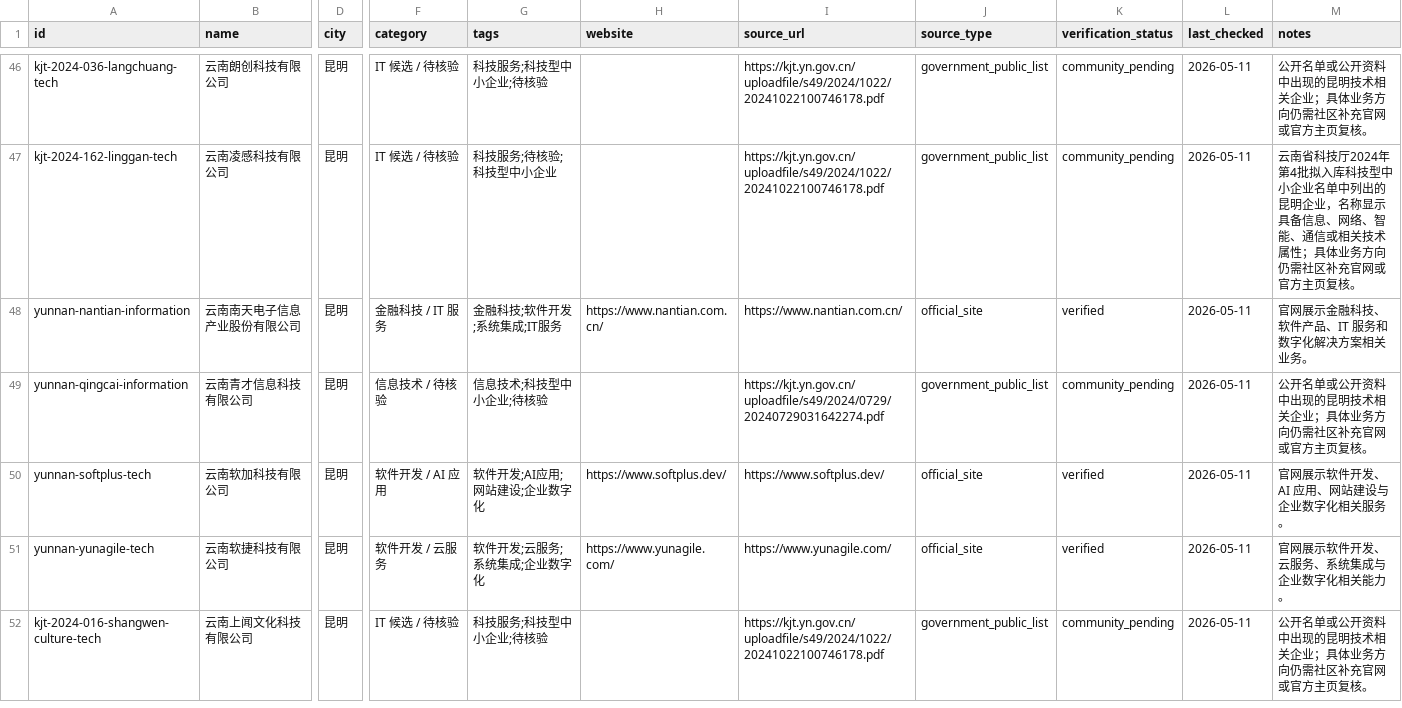
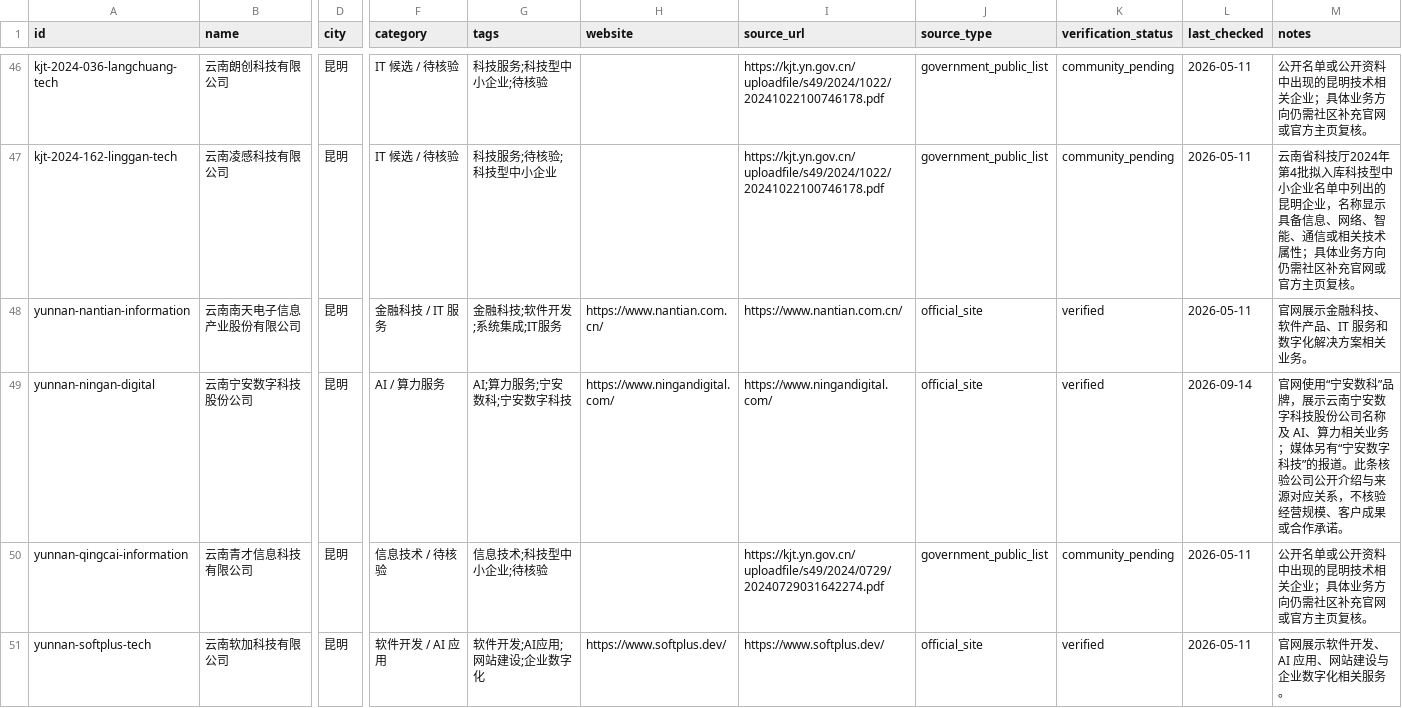
Before and after one commit to tianmind-studio/kunming-it-companies, a CSV file: data/companies.csv, drawn as a sheet; only a part is shown, gaps mark what is left out; the shorter side is filled out with more unchanged rows; rows hold the shown columns only; the diff names each change by its address in the sheet, - before the commit and + after, or states it on an @@ line.

```diff
--- a/data/companies.csv
+++ b/data/companies.csv
+row 49: yunnan-ningan-digital | 云南宁安数字科技股份公司 | 昆明 | AI / 算力服务 | AI;算力服务;宁安数科;宁安数字科技 | https://www.ningandigital.com/ | https://www.ningandigital.com/ | official_site | verified | 2026-09-14 | 官网使用“宁安数科”品牌，展示云南宁安数字科技股份公司名称及 AI、算力相关业务；媒体另有“宁安数字科技”的报道。此条核验公司公开介绍与来源对应关系，不核验经营规模、客户成果或合作承诺。
```
Also changed, not shown: 37 other files.
